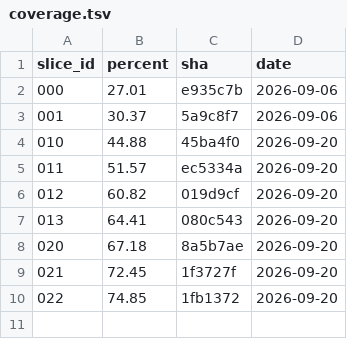
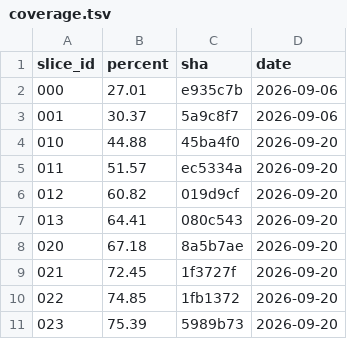
Before and after one commit to ScriptKittyOS/Trinity, a TSV file: coverage.tsv, drawn as a sheet; the diff names each change by its address in the sheet, - before the commit and + after, or states it on an @@ line.

Commit message:
feat(s023): complete slice 023 (context compaction and lineage)
PROOF.md with every criterion's evidence: AC1 with its numbers (9,283
naive, 2,101 after compaction, soft 4,200), AC2, AC3 and AC6 from the
tests, AC4 from the live eval on nvidia:nemotron (17 of 18, 0.944, the
table in proof/), AC5 from the tests and two screenshots. NOTES.md
carries the nine findings and the follow-ups. coverage.tsv: 023 at
75.39% from 74.85%. ROADMAP row 023 to done. Gate exit 0, 264 tests.

Signed-off-by: Ayla Croft <aylacroft@proton.me>

```diff
--- a/coverage.tsv
+++ b/coverage.tsv
+row 11: 023 | 75.39 | 5989b73 | 2026-09-20
```
Also changed, not shown: 3 other files.
